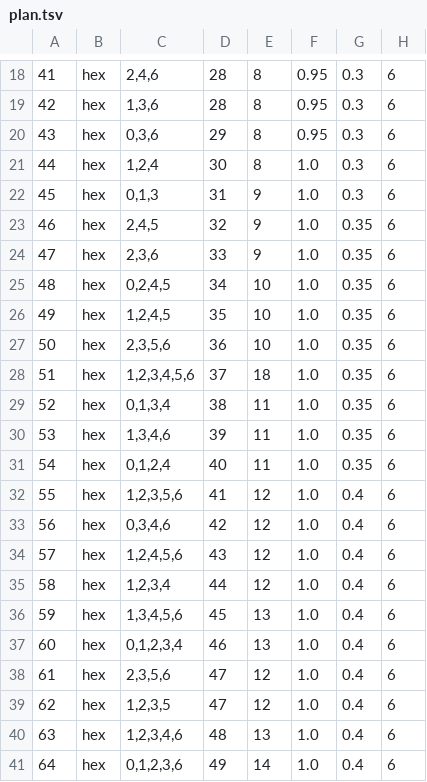
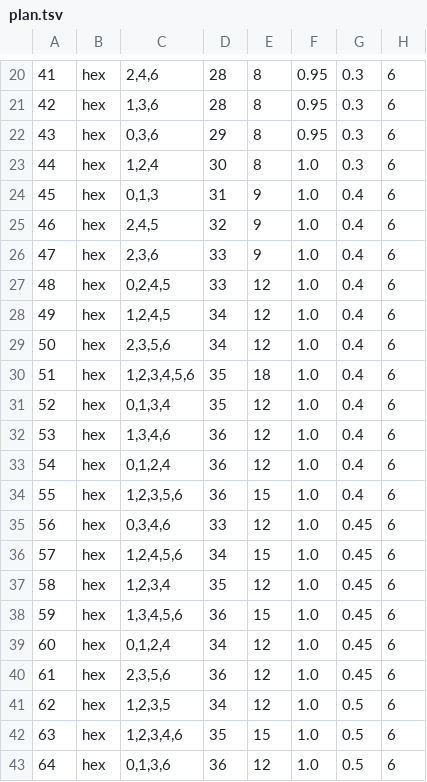
Before and after one commit to Screendead/unstir, a TSV file: scripts/lens-levels/plan.tsv, drawn as a sheet; only a part is shown, gaps mark what is left out; addresses are those after the commit; the diff covers the shown part only; the diff names each change by its address in the sheet, - before the commit and + after, or states it on an @@ line.

```diff
--- a/scripts/lens-levels/plan.tsv
+++ b/scripts/lens-levels/plan.tsv
-G24: 0.3
+G24: 0.4
-G25:G33: 0.35
+G25:G33: 0.4
-D27: 34
+D27: 33
-E27:E29: 10
+E27:E29: 12
-D28: 35
+D28: 34
-D29: 36
+D29: 34
-D30: 37
+D30: 35
-D31: 38
+D31: 35
-E31:E33: 11
+E31:E33: 12
-D32: 39
+D32: 36
-D33: 40
+D33: 36
-D34: 41
+D34: 36
-E34: 12
+E34: 15
-D35: 42
+D35: 33
-G35:G40: 0.4
+G35:G40: 0.45
-D36: 43
+D36: 34
-E36: 12
+E36: 15
-D37: 44
+D37: 35
-D38: 45
+D38: 36
-E38: 13
+E38: 15
-C39: 0,1,2,3,4
+C39: 0,1,2,4
-D39: 46
+D39: 34
-E39: 13
+E39: 12
-D40: 47
+D40: 36
-D41: 47
+D41: 34
-G41:G43: 0.4
+G41:G43: 0.5
-D42: 48
+D42: 35
-E42: 13
+E42: 15
-C43: 0,1,2,3,6
+C43: 0,1,3,6
-D43: 49
+D43: 36
-E43: 14
+E43: 12
```
Also changed, not shown: 2 added rows, 34 edited cells and row numbers in column A elsewhere in this file, 1 other file.
